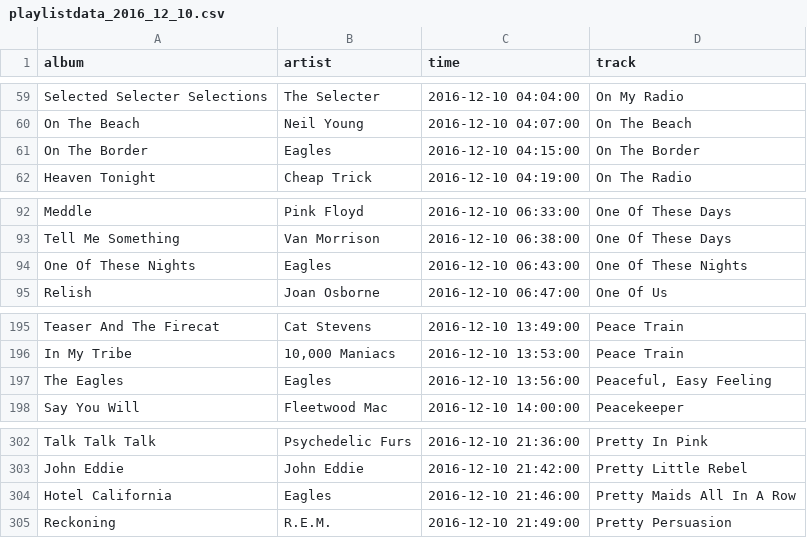
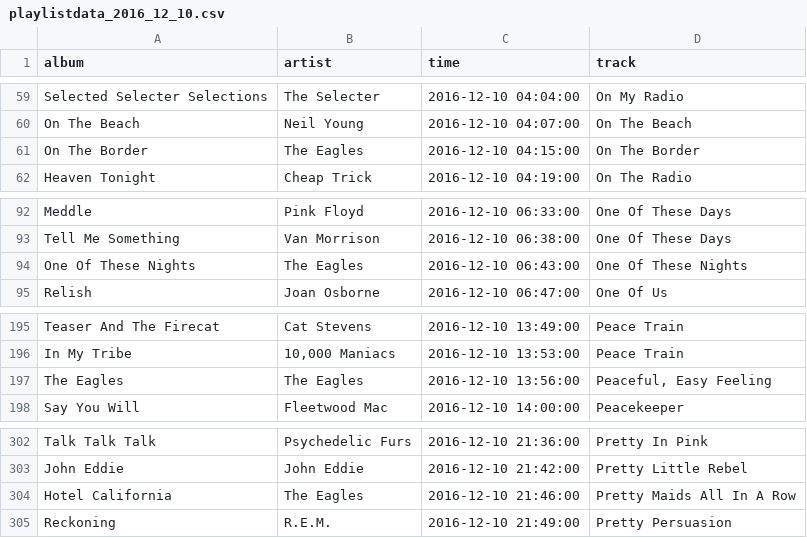
Before and after one commit to lenabradley/xpn_wordplay, a CSV file: scrape_playlist/playlistdata_2016_12_10.csv, drawn as a sheet; only a part is shown, gaps mark what is left out.

```diff
--- a/scrape_playlist/playlistdata_2016_12_10.csv
+++ b/scrape_playlist/playlistdata_2016_12_10.csv
@@ -60,3 +60,3 @@ Selected Selecter Selections	The Selecter	2016-12-10 04:04:00	On My Radio
 On The Beach	Neil Young	2016-12-10 04:07:00	On The Beach
-On The Border	Eagles	2016-12-10 04:15:00	On The Border
+On The Border	The Eagles	2016-12-10 04:15:00	On The Border
 Heaven Tonight	Cheap Trick	2016-12-10 04:19:00	On The Radio
@@ -93,3 +93,3 @@ Meddle	Pink Floyd	2016-12-10 06:33:00	One Of These Days
 Tell Me Something	Van Morrison	2016-12-10 06:38:00	One Of These Days
-One Of These Nights	Eagles	2016-12-10 06:43:00	One Of These Nights
+One Of These Nights	The Eagles	2016-12-10 06:43:00	One Of These Nights
 Relish	Joan Osborne	2016-12-10 06:47:00	One Of Us
@@ -196,3 +196,3 @@ Teaser And The Firecat	Cat Stevens	2016-12-10 13:49:00	Peace Train
 In My Tribe	10,000 Maniacs	2016-12-10 13:53:00	Peace Train
-The Eagles	Eagles	2016-12-10 13:56:00	Peaceful, Easy Feeling
+The Eagles	The Eagles	2016-12-10 13:56:00	Peaceful, Easy Feeling
 Say You Will	Fleetwood Mac	2016-12-10 14:00:00	Peacekeeper
@@ -303,3 +303,3 @@ Talk Talk Talk	Psychedelic Furs	2016-12-10 21:36:00	Pretty In Pink
 John Eddie	John Eddie	2016-12-10 21:42:00	Pretty Little Rebel
-Hotel California	Eagles	2016-12-10 21:46:00	Pretty Maids All In A Row
+Hotel California	The Eagles	2016-12-10 21:46:00	Pretty Maids All In A Row
 Reckoning	R.E.M.	2016-12-10 21:49:00	Pretty Persuasion
```
Also changed, not shown: scrape_playlist/playlistdata_2016_12_13.csv, scrape_playlist/playlistdata_2016_12_14.csv, 10 other files.
